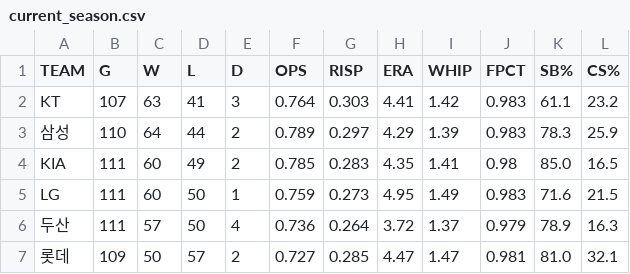
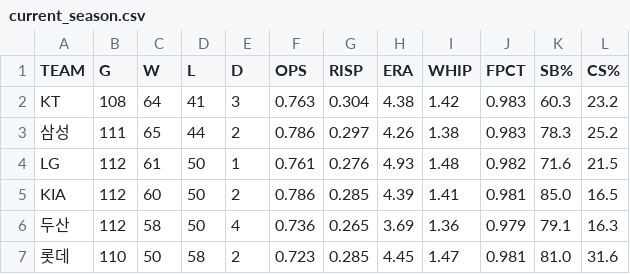
Before and after one commit to Teosoft7/pennant-watch, a CSV file: data/current_season.csv, drawn as a sheet; only a part is shown; the diff covers the shown part only.

```diff
--- a/data/current_season.csv
+++ b/data/current_season.csv
@@ -1,7 +1,7 @@
 TEAM,G,W,L,D,OPS,RISP,ERA,WHIP,FPCT,SB%,CS%
-KT,107,63,41,3,0.764,0.303,4.41,1.42,0.983,61.1,23.2
-삼성,110,64,44,2,0.789,0.297,4.29,1.39,0.983,78.3,25.9
-KIA,111,60,49,2,0.785,0.283,4.35,1.41,0.98,85.0,16.5
-LG,111,60,50,1,0.759,0.273,4.95,1.49,0.983,71.6,21.5
-두산,111,57,50,4,0.736,0.264,3.72,1.37,0.979,78.9,16.3
-롯데,109,50,57,2,0.727,0.285,4.47,1.47,0.981,81.0,32.1
+KT,108,64,41,3,0.763,0.304,4.38,1.42,0.983,60.3,23.2
+삼성,111,65,44,2,0.786,0.297,4.26,1.38,0.983,78.3,25.2
+LG,112,61,50,1,0.761,0.276,4.93,1.48,0.982,71.6,21.5
+KIA,112,60,50,2,0.786,0.285,4.39,1.41,0.981,85.0,16.5
+두산,112,58,50,4,0.736,0.265,3.69,1.36,0.979,79.1,16.3
+롯데,110,50,58,2,0.723,0.285,4.45,1.47,0.981,81.0,31.6
```
Also changed, not shown: 23 edited cells elsewhere in this file, data/standings_history.csv, 1 other file.
